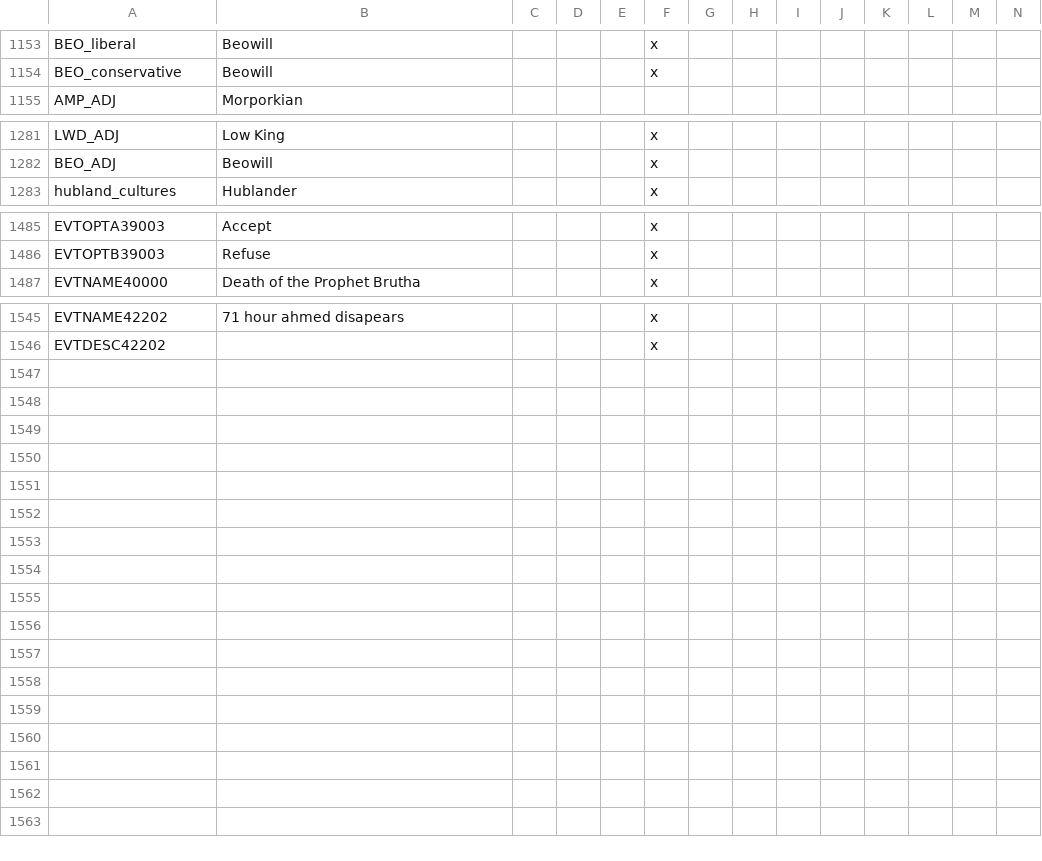
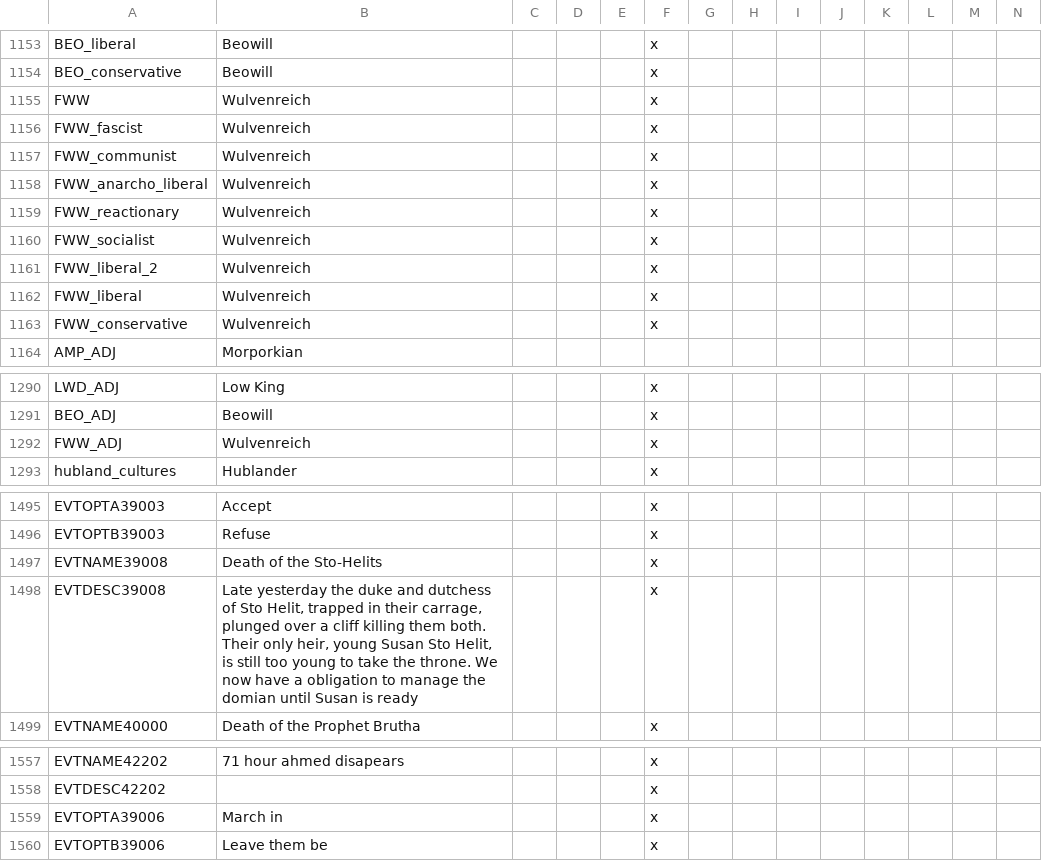
Before and after one commit to Garion132/The_Discworld_Project, a CSV file: localisation/discworld.csv, drawn as a sheet; only a part is shown, gaps mark what is left out; rows hold the shown columns only; the diff names each change by its address in the sheet, - before the commit and + after, or states it on an @@ line.

```diff
--- a/localisation/discworld.csv
+++ b/localisation/discworld.csv
+row 1155: FWW | Wulvenreich |  |  |  | x
+row 1156: FWW_fascist | Wulvenreich |  |  |  | x
+row 1157: FWW_communist | Wulvenreich |  |  |  | x
+row 1158: FWW_anarcho_liberal | Wulvenreich |  |  |  | x
+row 1159: FWW_reactionary | Wulvenreich |  |  |  | x
+row 1160: FWW_socialist | Wulvenreich |  |  |  | x
+row 1161: FWW_liberal_2 | Wulvenreich |  |  |  | x
+row 1162: FWW_liberal | Wulvenreich |  |  |  | x
+row 1163: FWW_conservative | Wulvenreich |  |  |  | x
+row 1292: FWW_ADJ | Wulvenreich |  |  |  | x
+row 1497: EVTNAME39008 | Death of the Sto-Helits |  |  |  | x
+row 1498: EVTDESC39008 | Late yesterday the duke and dutchess of Sto Helit, trapped in their carrage, plunged over a cliff killing them both. Their only heir, young Susan Sto Helit, is still too young to take the throne. We now have a obligation to manage the domian until Susan is ready |  |  |  | x
+row 1559: EVTOPTA39006 | March in |  |  |  | x
+row 1560: EVTOPTB39006 | Leave them be |  |  |  | x
```
Also changed, not shown: 24 other files.
